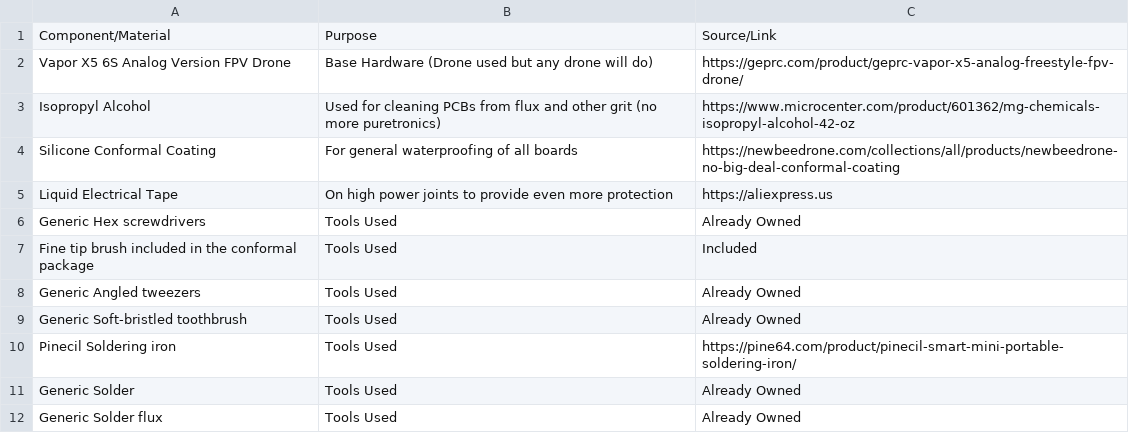
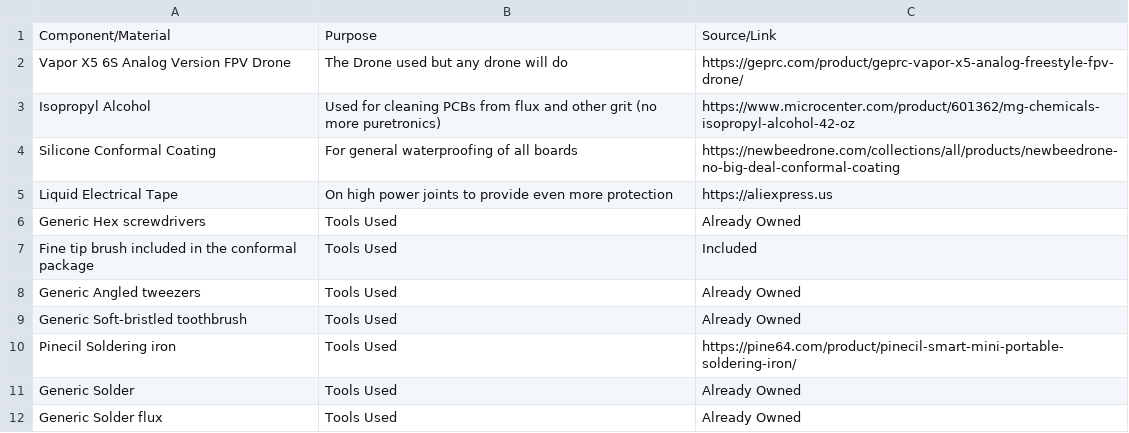
Before and after one commit to An-Ka-11/waterproof-vapor-x5-drone, a CSV file: BOM.csv, drawn as a sheet.

Commit message:
Update BOM.csv

```diff
--- a/BOM.csv
+++ b/BOM.csv
@@ -1,3 +1,3 @@
 Component/Material,Purpose,Source/Link
-Vapor X5 6S Analog Version FPV Drone,Base Hardware (Drone used but any drone will do),https://geprc.com/product/geprc-vapor-x5-analog-freestyle-fpv-drone/
+Vapor X5 6S Analog Version FPV Drone,The Drone used but any drone will do,https://geprc.com/product/geprc-vapor-x5-analog-freestyle-fpv-drone/
 Isopropyl Alcohol,Used for cleaning PCBs from flux and other grit (no more puretronics),https://www.microcenter.com/product/601362/mg-chemicals-isopropyl-alcohol-42-oz
```
